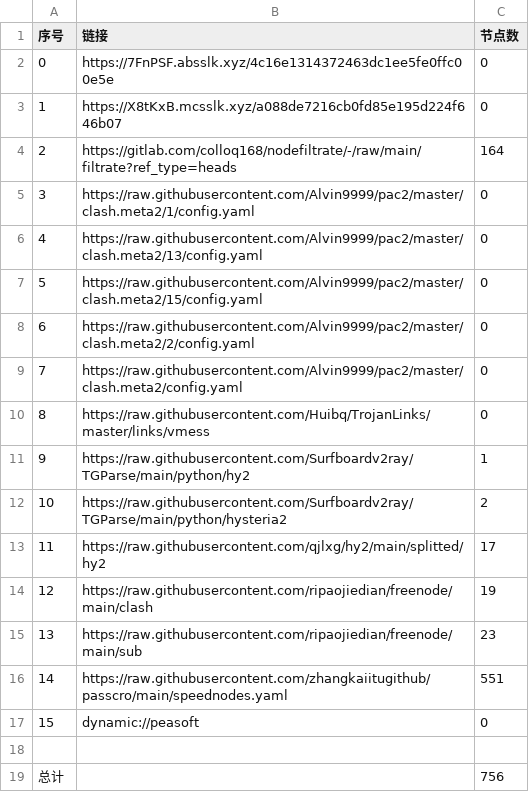
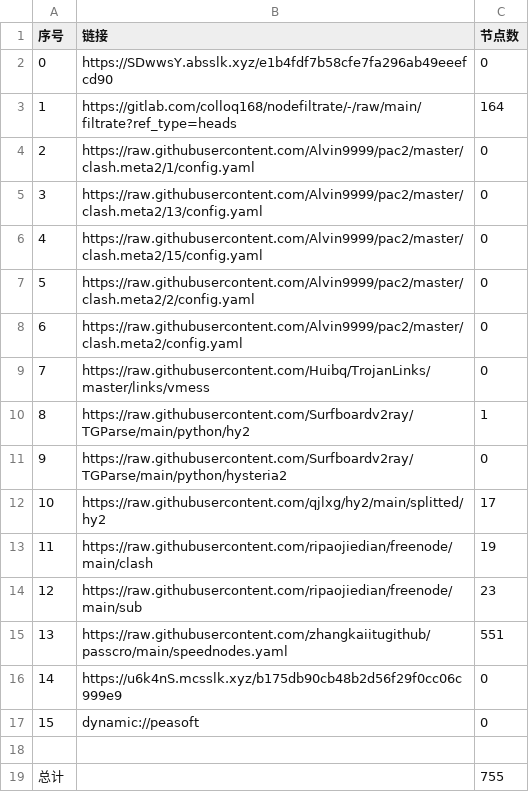
Before and after one commit to nowts71/NoMoreWalls, a CSV file: list_result.csv, drawn as a sheet; removed rows and columns are numbered as before the commit, all else as after; the diff names each change by its address in the sheet, - before the commit and + after, or states it on an @@ line.

```diff
--- a/list_result.csv
+++ b/list_result.csv
-B2 (链接): https://7FnPSF.absslk.xyz/4c16e1314372463dc1ee5fe0ffc00e5e
+B2 (链接): https://SDwwsY.absslk.xyz/e1b4fdf7b58cfe7fa296ab49eeefcd90
-row 3: 1 | https://X8tKxB.mcsslk.xyz/a088de7216cb0fd85e195d224f646b07 | 0
@@ column A (序号) renumbered between rows 3 and 15 @@
-C11 (节点数): 2
+C11 (节点数): 0
+row 16: 14 | https://u6k4nS.mcsslk.xyz/b175db90cb48b2d56f29f0cc06c999e9 | 0
-C19 (节点数): 756
+C19 (节点数): 755
```
Also changed, not shown: 27 other files.
